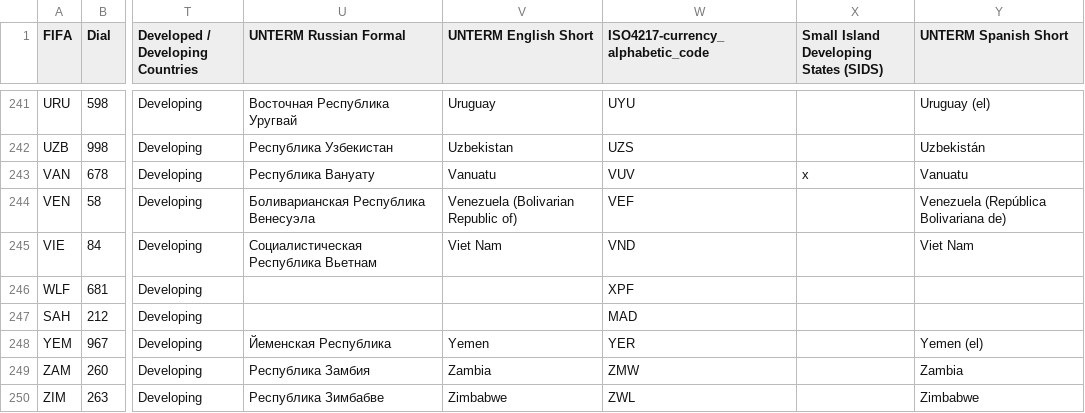
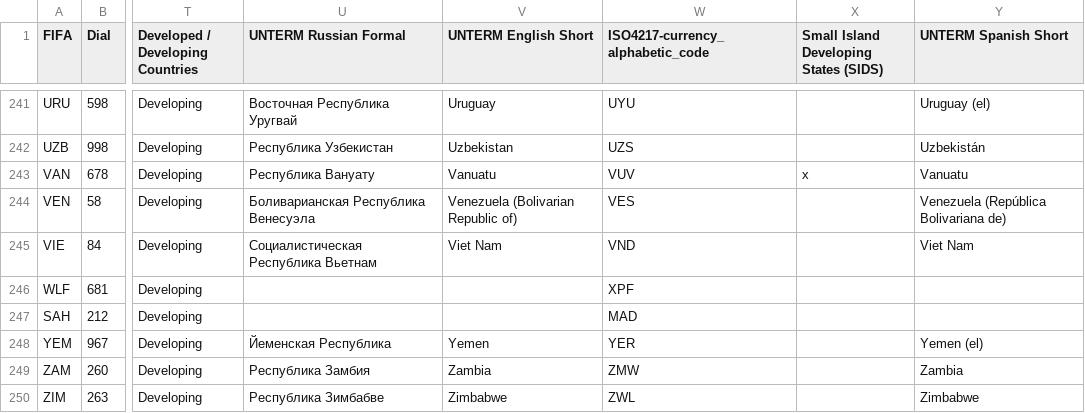
Before and after one commit to datasets/country-codes, a CSV file: data/country-codes.csv, drawn as a sheet; only a part is shown, gaps mark what is left out; the diff names each change by its address in the sheet, - before the commit and + after, or states it on an @@ line.

Commit message:
[data][xs]: Update currency of Venezuela to VES

```diff
--- a/data/country-codes.csv
+++ b/data/country-codes.csv
-W244 (ISO4217-currency_alphabetic_code): VEF
+W244 (ISO4217-currency_alphabetic_code): VES
```
